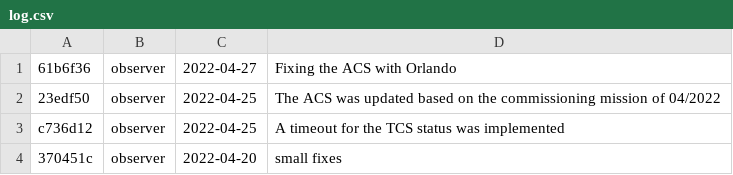
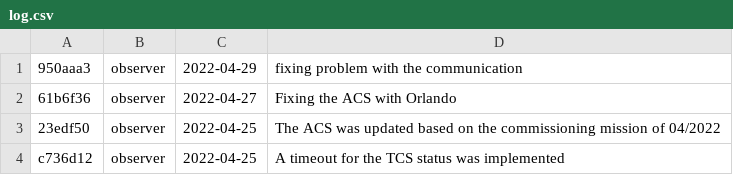
Before and after one commit to DBernardes/S4CCS, a CSV file: log.csv, drawn as a sheet; only a part is shown; the shorter side is filled out with more unchanged rows.

Commit message:
Updating the log.csv file

```diff
--- a/log.csv
+++ b/log.csv
@@ -1 +1,2 @@
+950aaa3; observer; 2022-04-29; fixing problem with the communication
 61b6f36; observer; 2022-04-27; Fixing the ACS with Orlando
```
